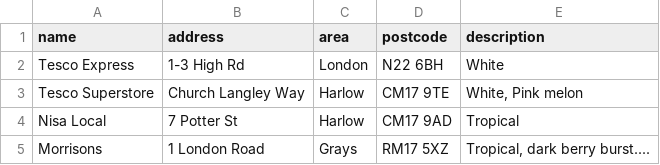
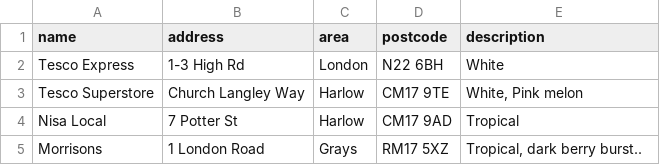
Before and after one commit to NGardner97/four-loko-map-v2, a CSV file: four-loko-sightings-raw.csv, drawn as a sheet.

Commit message:
Update four-loko-sightings-raw.csv

```diff
--- a/four-loko-sightings-raw.csv
+++ b/four-loko-sightings-raw.csv
@@ -4,2 +4,2 @@ Tesco Superstore,Church Langley Way,Harlow,CM17 9TE,"White, Pink melon"
 Nisa Local,7 Potter St,Harlow,CM17 9AD,Tropical
-Morrisons,1 London Road,Grays,RM17 5XZ,"Tropical, dark berry burst...."
+Morrisons,1 London Road,Grays,RM17 5XZ,"Tropical, dark berry burst.."
```
